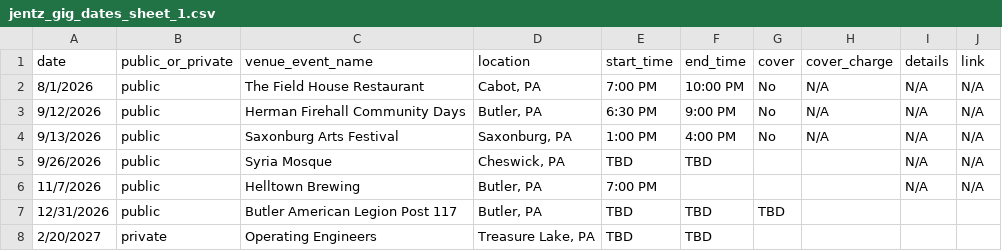
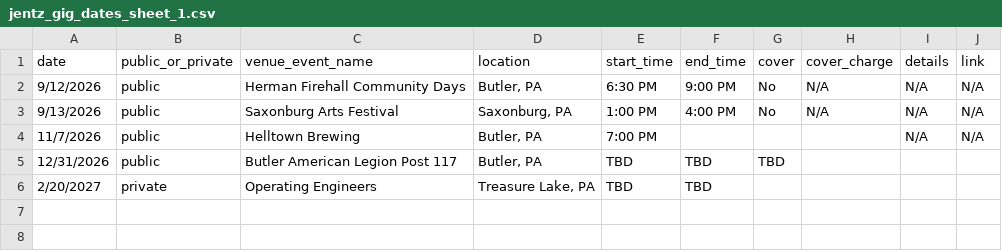
Before and after one commit to kevikramer/jentzband, a CSV file: jentz_gig_dates_sheet_1.csv, drawn as a sheet; the diff names each change by its address in the sheet, - before the commit and + after, or states it on an @@ line.

```diff
--- a/jentz_gig_dates_sheet_1.csv
+++ b/jentz_gig_dates_sheet_1.csv
-row 2: 8/1/2026 | public | The Field House Restaurant | Cabot, PA | 7:00 PM | 10:00 PM | No | N/A | N/A | N/A
-row 5: 9/26/2026 | public | Syria Mosque | Cheswick, PA | TBD | TBD |  |  | N/A | N/A
```
